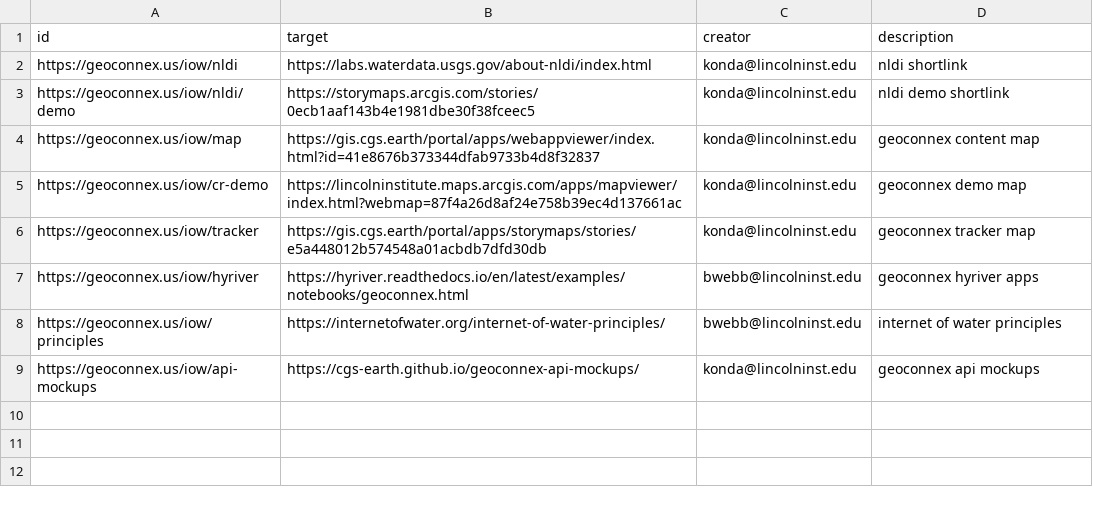
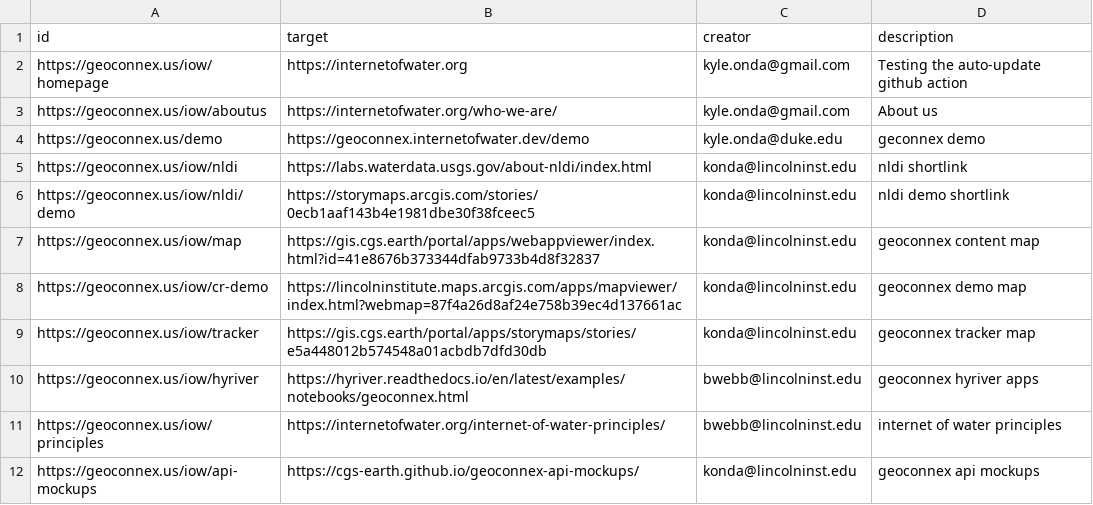
Before and after one commit to internetofwater/pids.geoconnex.us, a CSV file: namespaces/iow/links.csv, drawn as a sheet; the diff names each change by its address in the sheet, - before the commit and + after, or states it on an @@ line.

Commit message:
Update from https://github.com/internetofwater/geoconnex.us/commit/cffcc1e0fbc11bc78fd1f88ac086ff08bf516b1d

```diff
--- a/namespaces/iow/links.csv
+++ b/namespaces/iow/links.csv
+row 2: https://geoconnex.us/iow/homepage | https://internetofwater.org | kyle.onda@gmail.com | Testing the auto-update github action
+row 3: https://geoconnex.us/iow/aboutus | https://internetofwater.org/who-we-are/ | kyle.onda@gmail.com | About us
+row 4: https://geoconnex.us/demo | https://geoconnex.internetofwater.dev/demo | kyle.onda@duke.edu | geconnex demo
```
Also changed, not shown: 3 other files.
